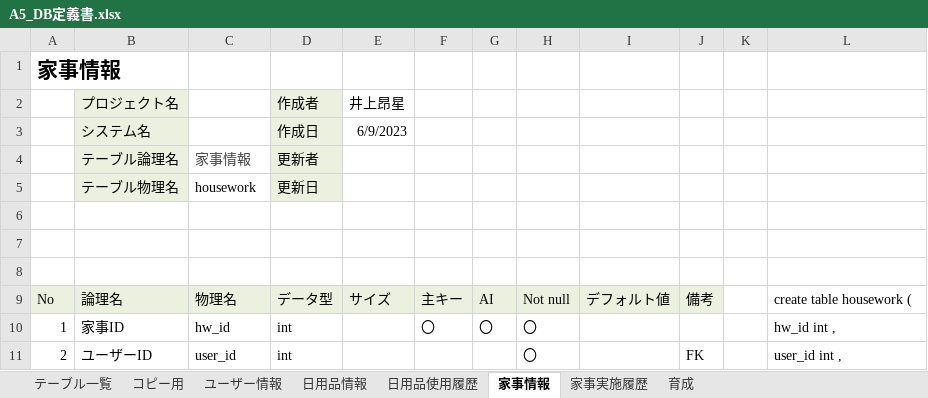
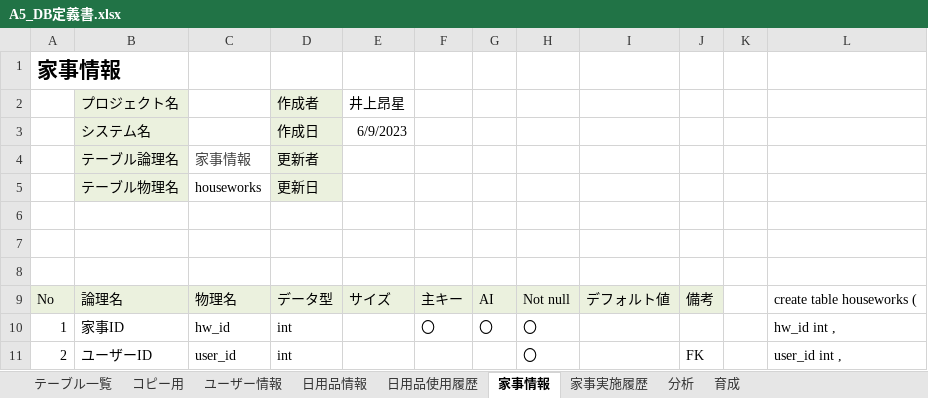
Before and after one commit to dojo2023/A-5, an Excel workbook: 外部設計/A5_DB定義書.xlsx, sheet 家事情報, drawn as a sheet; only a part is shown; values as stored, in another font and other column widths than the file's, no borders; the diff names each change by its address in the sheet, - before the commit and + after, or states it on an @@ line.

```diff
--- a/外部設計/A5_DB定義書.xlsx (sheet 家事情報)
+++ b/外部設計/A5_DB定義書.xlsx (sheet 家事情報)
+sheet tab: 分析
-C5: housework
+C5: houseworks
-L9: create table housework (
+L9: create table houseworks (
```
Also changed, not shown: sheet 家事実施履歴, sheet 日用品使用履歴, formulas that keep their value.
